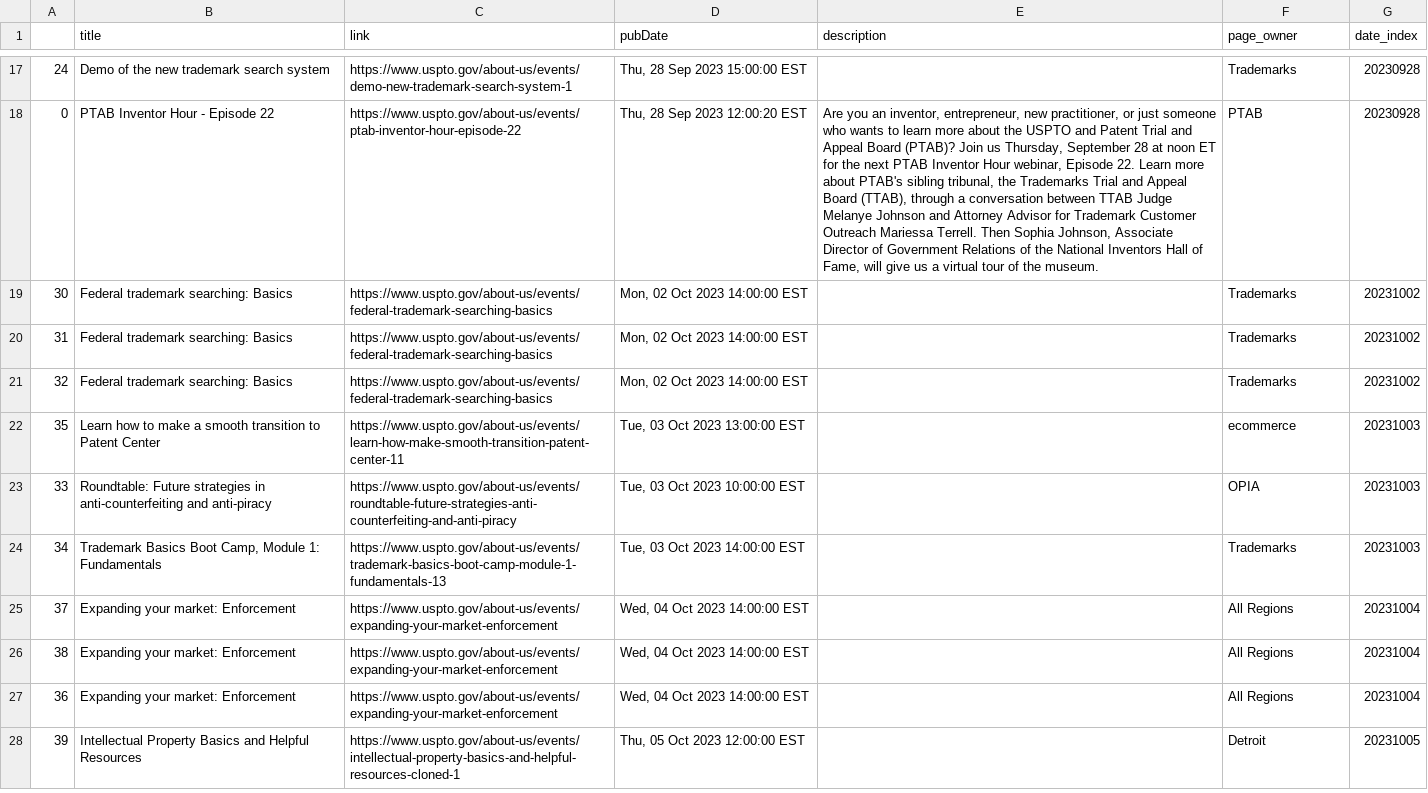
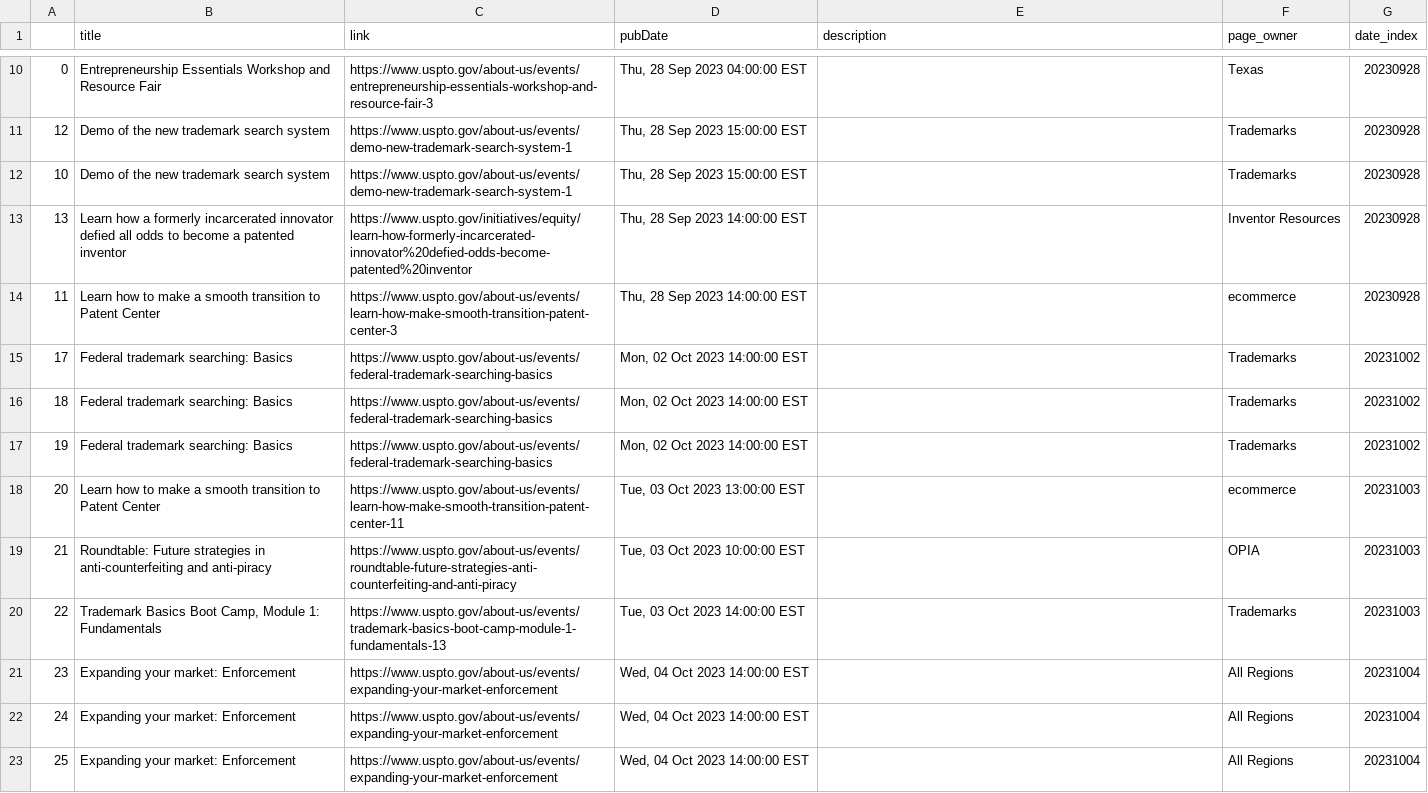
Before and after one commit to kekoziar/ptrc, a CSV file: data/events.csv, drawn as a sheet; only a part is shown, gaps mark what is left out; removed rows and columns are numbered as before the commit, all else as after; the diff covers the shown part only; the diff names each change by its address in the sheet, - before the commit and + after, or states it on an @@ line.

```diff
--- a/data/events.csv
+++ b/data/events.csv
+row 10: 0 | Entrepreneurship Essentials Workshop and Resource Fair | https://www.uspto.gov/about-us/events/entrepreneurship-essentials-workshop-and-resource-fair-3 | Thu, 28 Sep 2023 04:00:00 EST |  | Texas | 20230928
-A11: 24
+A11: 12
-row 18: 0 | PTAB Inventor Hour - Episode 22 | https://www.uspto.gov/about-us/events/ptab-inventor-hour-episode-22 | Thu, 28 Sep 2023 12:00:20 EST | Are you an inventor, entrepreneur, new practitioner, or just someone who wants to learn more about the USPTO and Patent Trial and Appeal Board (PTAB)? Join us Thursday, September 28 at noon ET for the next PTAB Inventor Hour webinar, Episode 22. Learn more about PTAB's sibling tribunal, the Trademarks Trial and Appeal Board (TTAB), through a conversation between TTAB Judge Melanye Johnson and Attorney Advisor for Trademark Customer Outreach Mariessa Terrell. Then Sophia Johnson, Associate Director of Government Relations of the National Inventors Hall of Fame, will give us a virtual tour of the museum. | PTAB | 20230928
+row 12: 10 | Demo of the new trademark search system | https://www.uspto.gov/about-us/events/demo-new-trademark-search-system-1 | Thu, 28 Sep 2023 15:00:00 EST |  | Trademarks | 20230928
+row 13: 13 | Learn how a formerly incarcerated innovator defied all odds to become a patented inventor | https://www.uspto.gov/initiatives/equity/learn-how-formerly-incarcerated-innovator%20defied-odds-become-patented%20inventor | Thu, 28 Sep 2023 14:00:00 EST |  | Inventor Resources | 20230928
+row 14: 11 | Learn how to make a smooth transition to Patent Center | https://www.uspto.gov/about-us/events/learn-how-make-smooth-transition-patent-center-3 | Thu, 28 Sep 2023 14:00:00 EST |  | ecommerce | 20230928
-A15: 30
+A15: 17
-A16: 31
+A16: 18
-A17: 32
+A17: 19
-A18: 35
+A18: 20
-A19: 33
+A19: 21
-A20: 34
+A20: 22
-A21: 37
+A21: 23
-A22: 38
+A22: 24
-A23: 36
+A23: 25
-row 28: 39 | Intellectual Property Basics and Helpful Resources | https://www.uspto.gov/about-us/events/intellectual-property-basics-and-helpful-resources-cloned-1 | Thu, 05 Oct 2023 12:00:00 EST |  | Detroit | 20231005
```
Also changed, not shown: 8 added rows, 9 removed rows and 44 edited cells elsewhere in this file, 4 other files.
